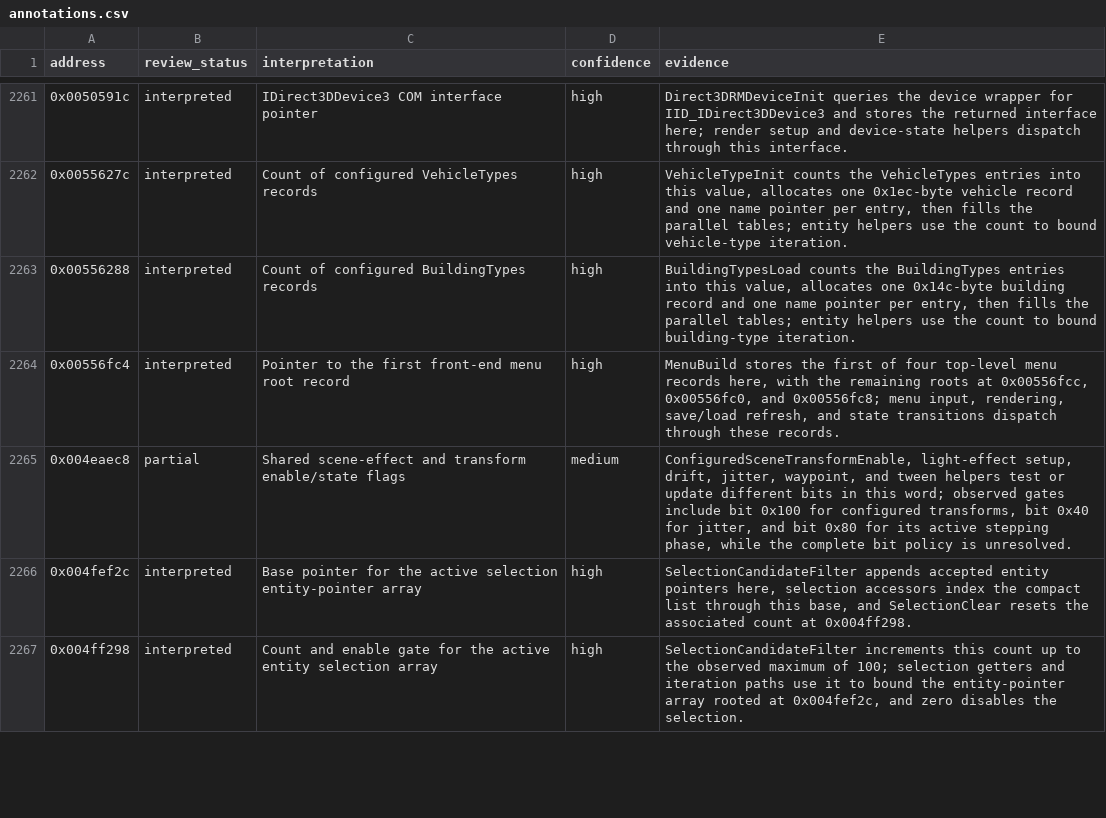
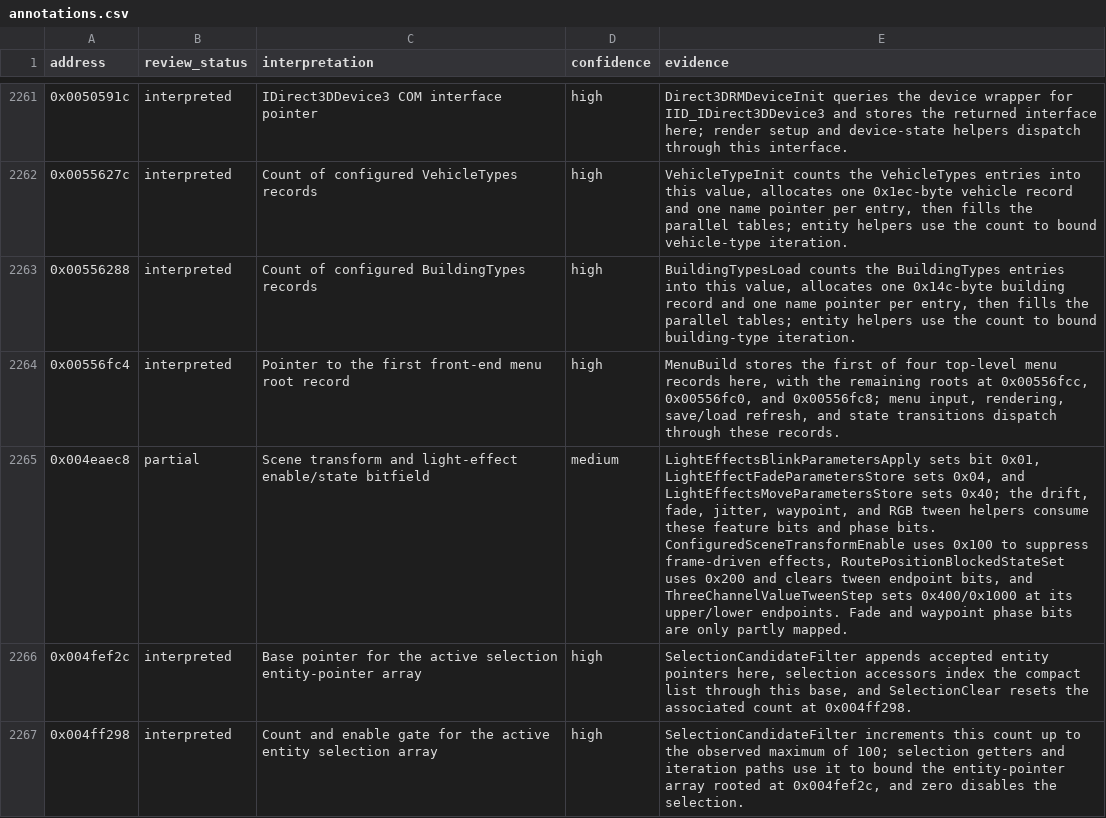
Before and after one commit to robbert229/lrr-portable, a CSV file: docs/dat/annotations.csv, drawn as a sheet; only a part is shown, gaps mark what is left out.

Commit message:
docs: map scene effect state flags

```diff
--- a/docs/dat/annotations.csv
+++ b/docs/dat/annotations.csv
@@ -2264,3 +2264,3 @@ address,review_status,interpretation,confidence,evidence
 0x00556fc4,interpreted,Pointer to the first front-end menu root record,high,"MenuBuild stores the first of four top-level menu records here, with the remaining roots at 0x00556fcc, 0x00556fc0, and 0x00556fc8; menu input, rendering, save/load refresh, and state transitions dispatch through these records."
-0x004eaec8,partial,Shared scene-effect and transform enable/state flags,medium,"ConfiguredSceneTransformEnable, light-effect setup, drift, jitter, waypoint, and tween helpers test or update different bits in this word; observed gates include bit 0x100 for configured transforms, bit 0x40 for jitter, and bit 0x80 for its active stepping phase, while the complete bit policy is unresolved."
+0x004eaec8,partial,Scene transform and light-effect enable/state bitfield,medium,"LightEffectsBlinkParametersApply sets bit 0x01, LightEffectFadeParametersStore sets 0x04, and LightEffectsMoveParametersStore sets 0x40; the drift, fade, jitter, waypoint, and RGB tween helpers consume these feature bits and phase bits. ConfiguredSceneTransformEnable uses 0x100 to suppress frame-driven effects, RoutePositionBlockedStateSet uses 0x200 and clears tween endpoint bits, and ThreeChannelValueTweenStep sets 0x400/0x1000 at its upper/lower endpoints. Fade and waypoint phase bits are only partly mapped."
 0x004fef2c,interpreted,Base pointer for the active selection entity-pointer array,high,"SelectionCandidateFilter appends accepted entity pointers here, selection accessors index the compact list through this base, and SelectionClear resets the associated count at 0x004ff298."
```
Also changed, not shown: 2 other files.
